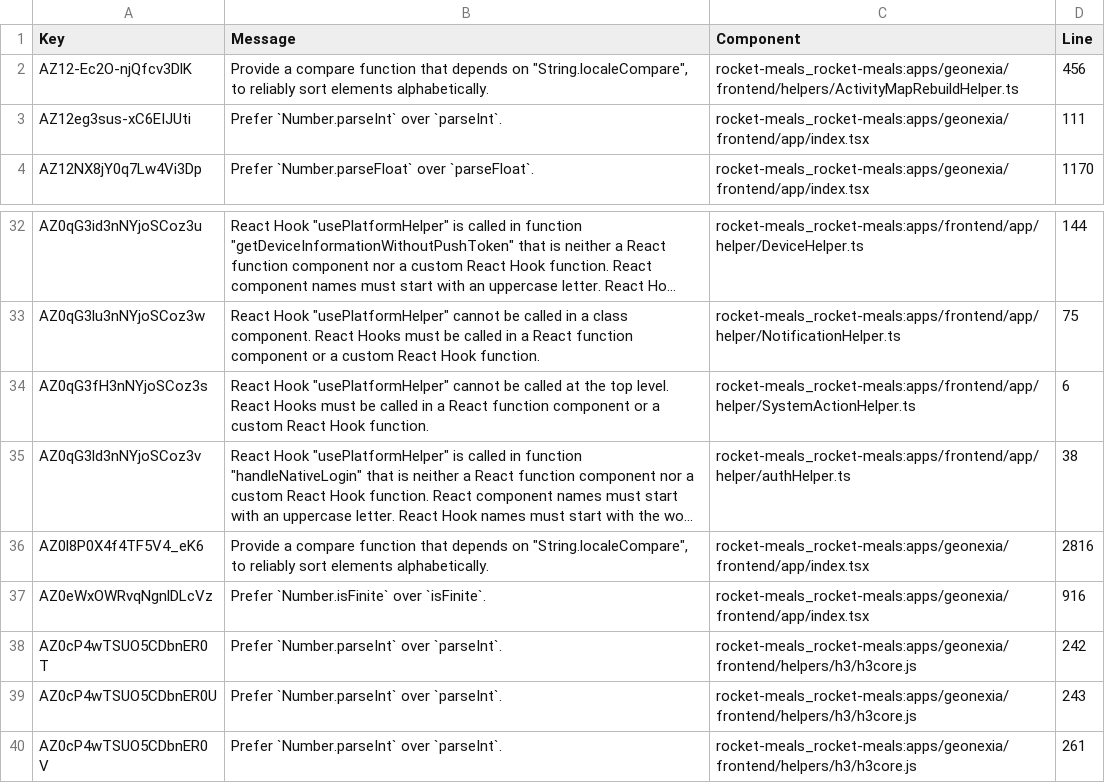
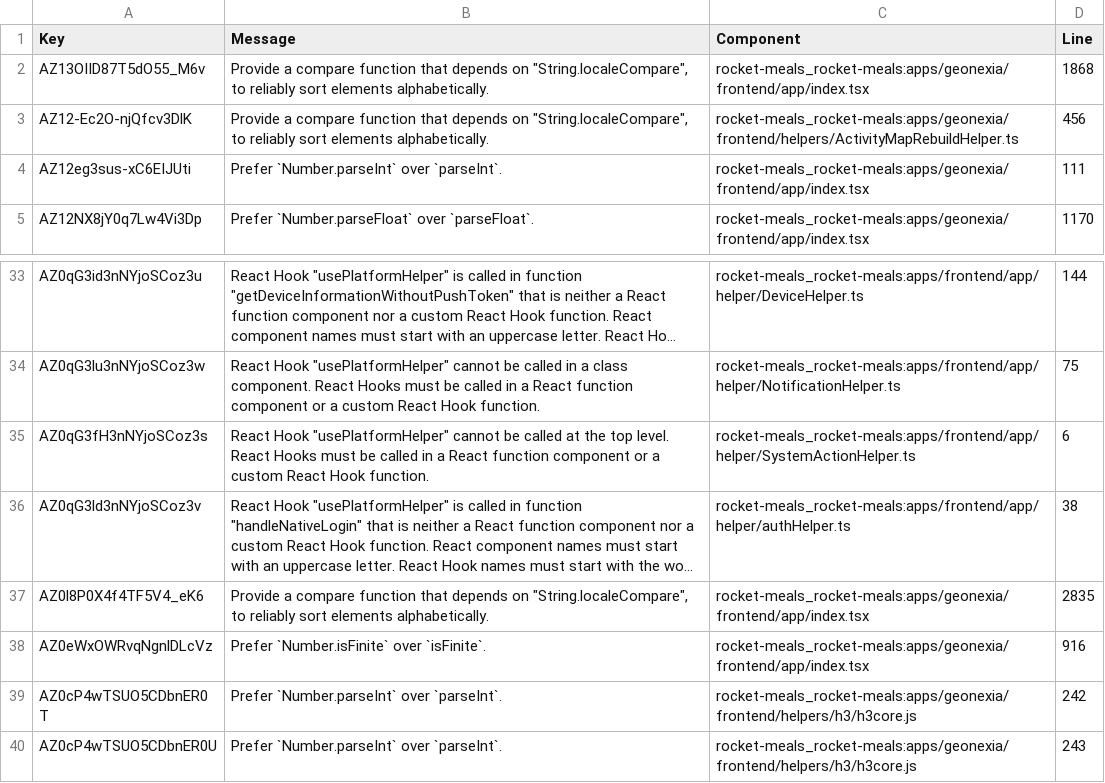
Before and after one commit to rocket-meals/swosy, a CSV file: reports/sonarCloud/report_reliability.csv, drawn as a sheet; only a part is shown, gaps mark what is left out; the shorter side is filled out with more unchanged rows; long unchanged cells end in …; addresses are those after the commit; the diff names each change by its address in the sheet, - before the commit and + after, or states it on an @@ line.

```diff
--- a/reports/sonarCloud/report_reliability.csv
+++ b/reports/sonarCloud/report_reliability.csv
+row 2: AZ13OIID87T5dO55_M6v | Provide a compare function that depends on "String.localeCompare", to reliably sort elements alphabetically. | rocket-meals_rocket-meals:apps/geonexia/frontend/app/index.tsx | 1868
-D37 (Line): 2816
+D37 (Line): 2835
```
Also changed, not shown: 2 other files.
